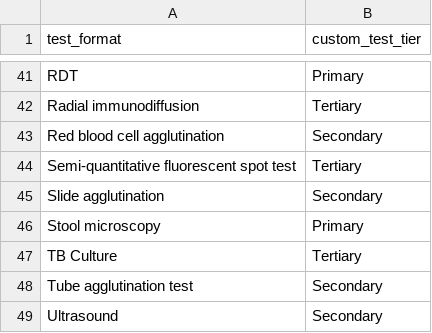
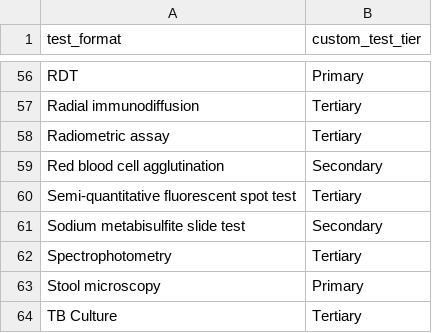
Before and after one commit to yckumich/diagnostic, a CSV file: static/lancet_test_tier.csv, drawn as a sheet; only a part is shown, gaps mark what is left out; the shorter side is filled out with more unchanged rows; the diff covers the shown part only.

```diff
--- a/static/lancet_test_tier.csv
+++ b/static/lancet_test_tier.csv
@@ -42,5 +57,7 @@ RDT,Primary
 Radial immunodiffusion,Tertiary
+Radiometric assay,Tertiary
 Red blood cell agglutination,Secondary
 Semi-quantitative fluorescent spot test,Tertiary
-Slide agglutination,Secondary
+Sodium metabisulfite slide test,Secondary
+Spectrophotometry,Tertiary
 Stool microscopy,Primary
```
Also changed, not shown: 17 added rows and 2 removed rows elsewhere in this file, 14 other files.
